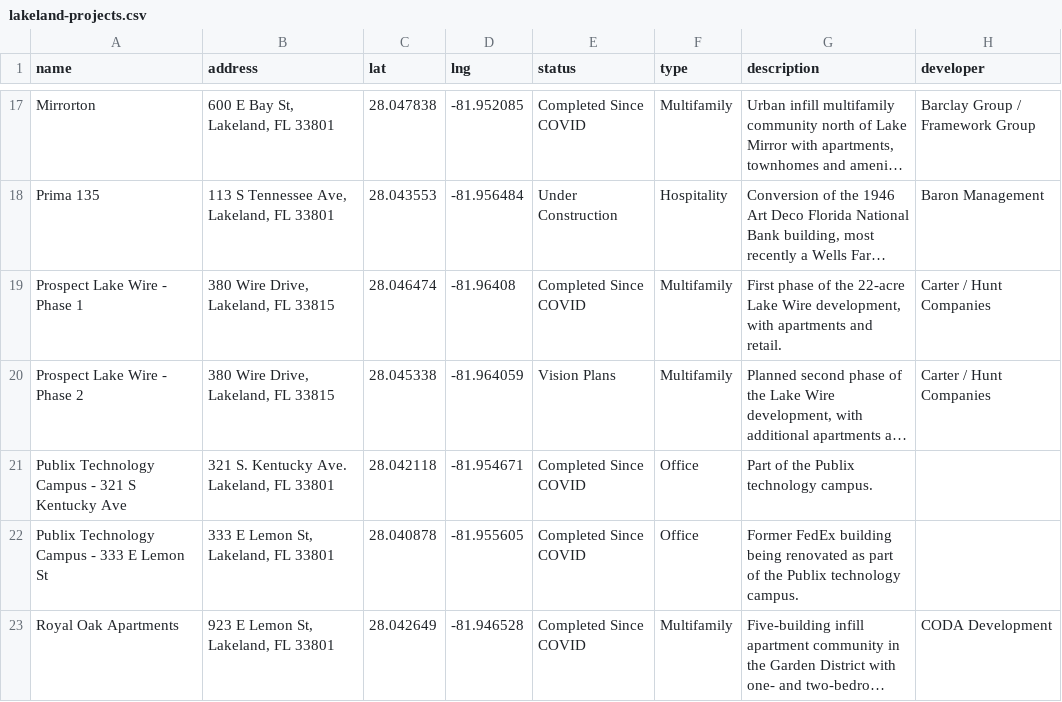
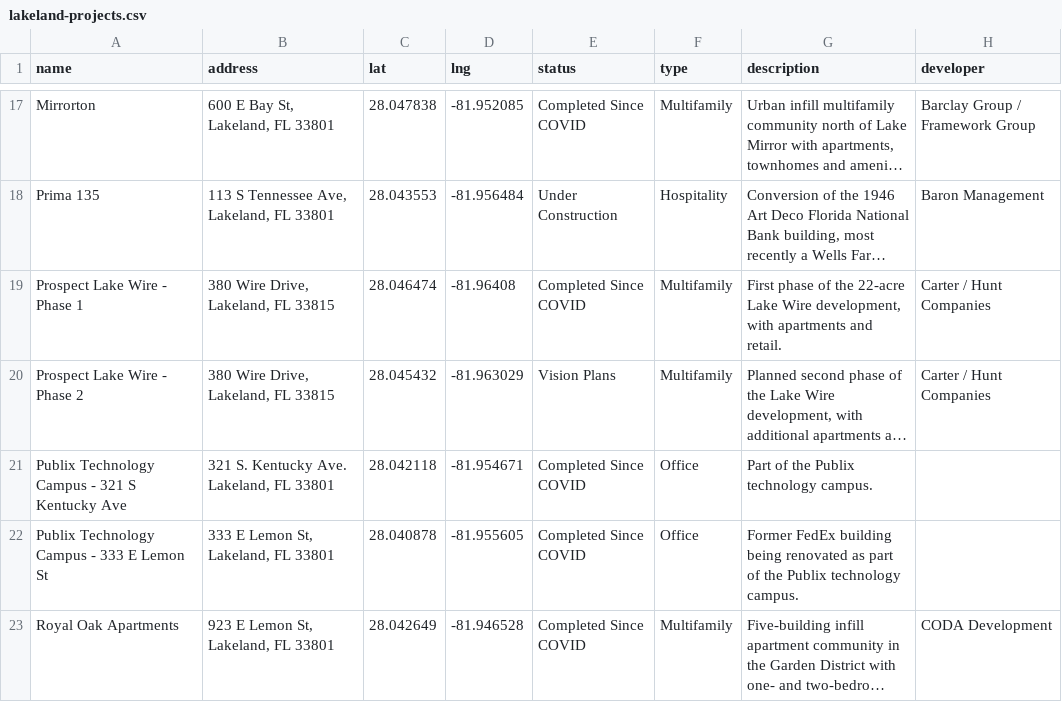
Before and after one commit to christin-strawbridge/lakeland-development-tracker, a CSV file: lakeland-projects.csv, drawn as a sheet; only a part is shown, gaps mark what is left out; long unchanged cells end in …; the diff names each change by its address in the sheet, - before the commit and + after, or states it on an @@ line.

Commit message:
Move Prospect Lake Wire Phase 2 pin

```diff
--- a/lakeland-projects.csv
+++ b/lakeland-projects.csv
-C20 (lat): 28.045338
+C20 (lat): 28.045432
-D20 (lng): -81.964059
+D20 (lng): -81.963029
```
